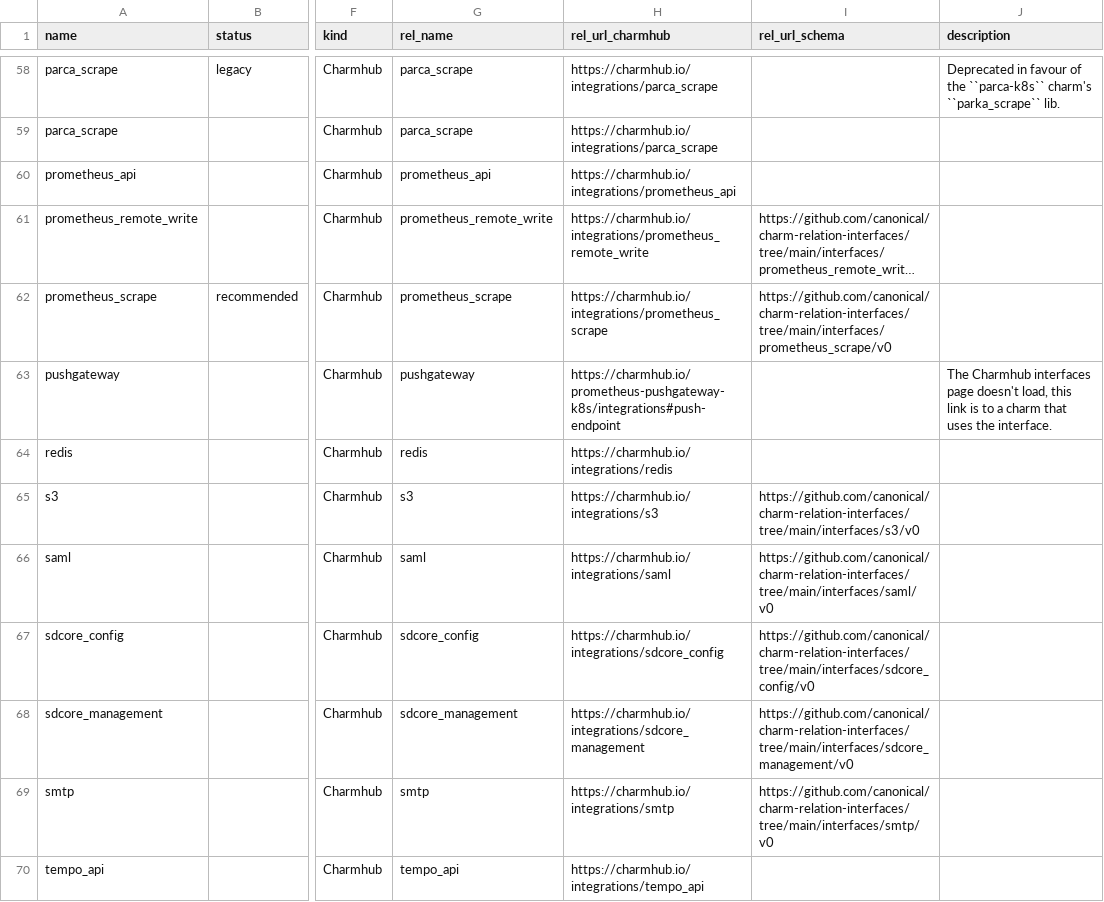
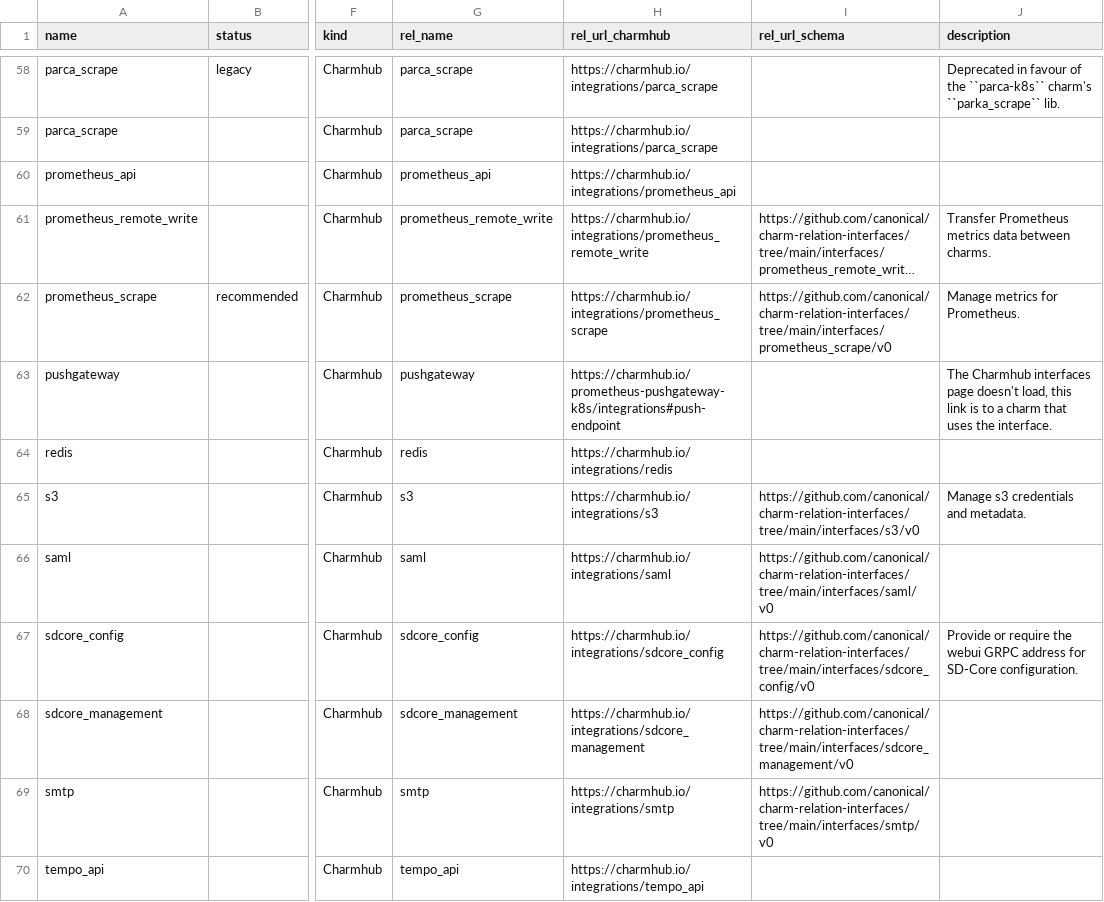
Before and after one commit to james-garner-canonical/charmtech-charmlibs, a CSV file: _docs/reference/libs-rel-raw.csv, drawn as a sheet; only a part is shown, gaps mark what is left out; long unchanged cells end in …; the diff covers the shown part only; the diff names each change by its address in the sheet, - before the commit and + after, or states it on an @@ line.

Commit message:
docs: add descriptions for most popular libs + update custom wordlist

```diff
--- a/_docs/reference/libs-rel-raw.csv
+++ b/_docs/reference/libs-rel-raw.csv
-J61 (description): (empty)
+J61 (description): Transfer Prometheus metrics data between charms.
-J62 (description): (empty)
+J62 (description): Manage metrics for Prometheus.
-J65 (description): (empty)
+J65 (description): Manage s3 credentials and metadata.
-J67 (description): (empty)
+J67 (description): Provide or require the webui GRPC address for SD-Core configuration.
```
Also changed, not shown: 20 edited cells elsewhere in this file, 1 other file.
